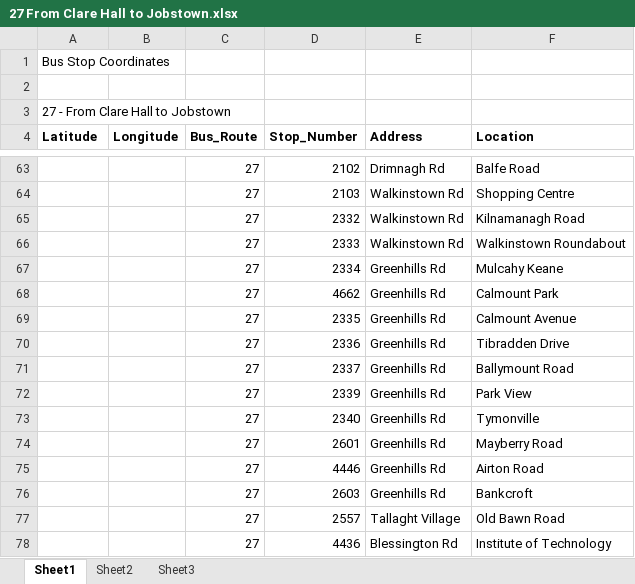
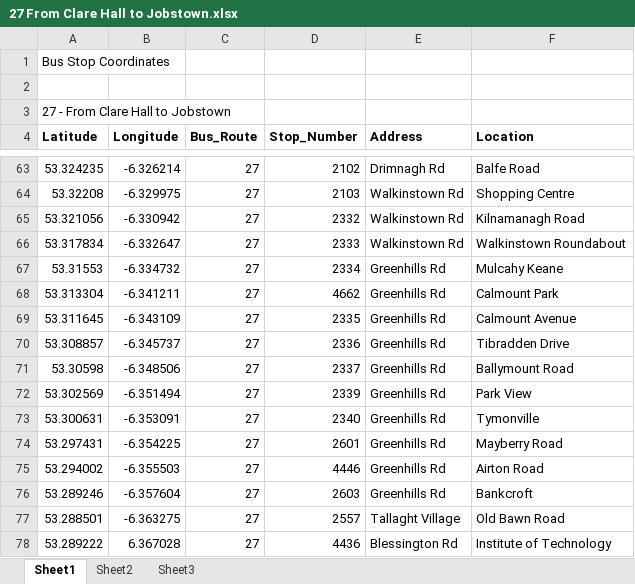
Before and after one commit to DavidBeckley/4th_Year_Project, an Excel workbook: 27 From Clare Hall to Jobstown.xlsx, sheet Sheet1, drawn as a sheet; only a part is shown, gaps mark what is left out; values as stored, in another font and other column widths than the file's, no borders; the diff covers the shown part only; the diff names each change by its address in the sheet, - before the commit and + after, or states it on an @@ line.

```diff
--- a/27 From Clare Hall to Jobstown.xlsx (sheet Sheet1)
+++ b/27 From Clare Hall to Jobstown.xlsx (sheet Sheet1)
-A63 (Latitude): (empty)
+A63 (Latitude): 53.324235
-B63 (Longitude): (empty)
+B63 (Longitude): -6.326214
-A64 (Latitude): (empty)
+A64 (Latitude): 53.32208
-B64 (Longitude): (empty)
+B64 (Longitude): -6.329975
-A65 (Latitude): (empty)
+A65 (Latitude): 53.321056
-B65 (Longitude): (empty)
+B65 (Longitude): -6.330942
-A66 (Latitude): (empty)
+A66 (Latitude): 53.317834
-B66 (Longitude): (empty)
+B66 (Longitude): -6.332647
-A67 (Latitude): (empty)
+A67 (Latitude): 53.31553
-B67 (Longitude): (empty)
+B67 (Longitude): -6.334732
-A68 (Latitude): (empty)
+A68 (Latitude): 53.313304
-B68 (Longitude): (empty)
+B68 (Longitude): -6.341211
-A69 (Latitude): (empty)
+A69 (Latitude): 53.311645
-B69 (Longitude): (empty)
+B69 (Longitude): -6.343109
-A70 (Latitude): (empty)
+A70 (Latitude): 53.308857
-B70 (Longitude): (empty)
+B70 (Longitude): -6.345737
-A71 (Latitude): (empty)
+A71 (Latitude): 53.30598
-B71 (Longitude): (empty)
+B71 (Longitude): -6.348506
-A72 (Latitude): (empty)
+A72 (Latitude): 53.302569
-B72 (Longitude): (empty)
+B72 (Longitude): -6.351494
-A73 (Latitude): (empty)
+A73 (Latitude): 53.300631
-B73 (Longitude): (empty)
+B73 (Longitude): -6.353091
-A74 (Latitude): (empty)
+A74 (Latitude): 53.297431
-B74 (Longitude): (empty)
+B74 (Longitude): -6.354225
-A75 (Latitude): (empty)
+A75 (Latitude): 53.294002
-B75 (Longitude): (empty)
+B75 (Longitude): -6.355503
-A76 (Latitude): (empty)
+A76 (Latitude): 53.289246
-B76 (Longitude): (empty)
+B76 (Longitude): -6.357604
-A77 (Latitude): (empty)
+A77 (Latitude): 53.288501
-B77 (Longitude): (empty)
+B77 (Longitude): -6.363275
-A78 (Latitude): (empty)
+A78 (Latitude): 53.289222
-B78 (Longitude): (empty)
+B78 (Longitude): 6.367028
```
Also changed, not shown: 60 edited cells elsewhere in this sheet, 27 From Jobstown to Clare Hall.xlsx, 77a - Ringsend to Jobstown.xlsx.
